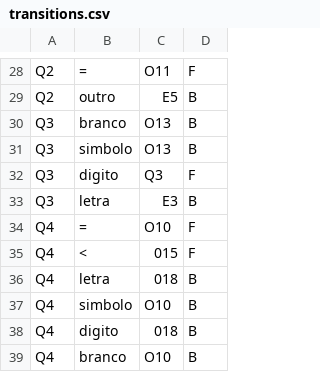
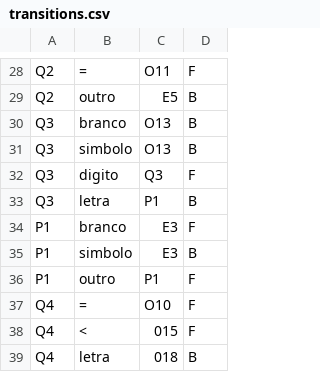
Before and after one commit to GuScarenci/compilador-pl0, a CSV file: res/transitions.csv, drawn as a sheet; only a part is shown, gaps mark what is left out; the shorter side is filled out with more unchanged rows.

```diff
--- a/res/transitions.csv
+++ b/res/transitions.csv
@@ -32,3 +32,6 @@ Q3|simbolo|O13|B
 Q3|digito|Q3|F
-Q3|letra|E3|B
+Q3|letra|P1|B
+P1|branco|E3|F
+P1|simbolo|E3|B
+P1|outro|P1|F
 Q4|=|O10|F
```
Also changed, not shown: res/state_map.csv, 1 other file.
